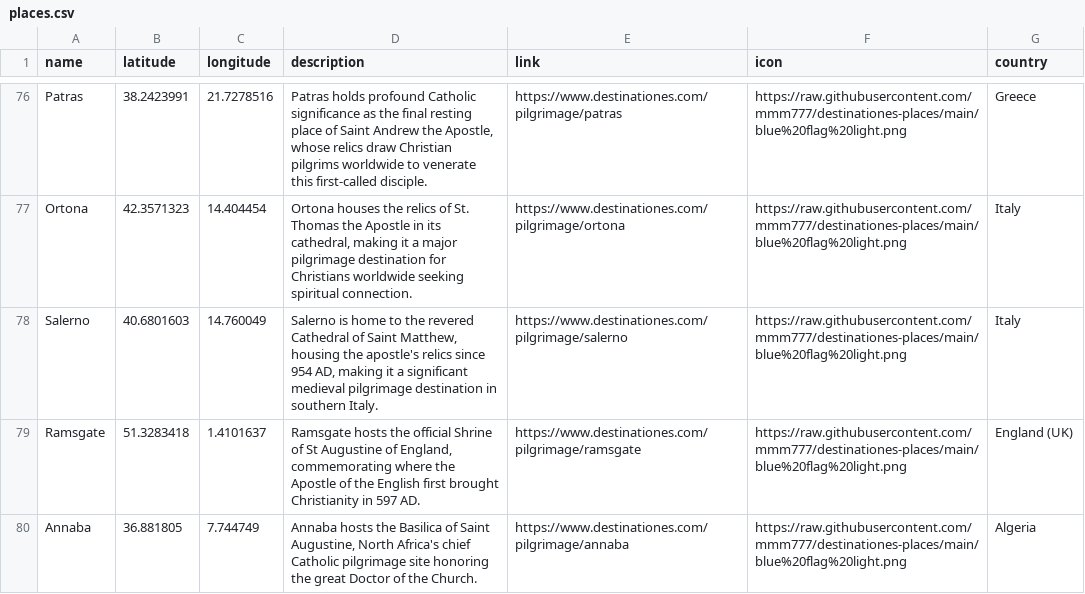
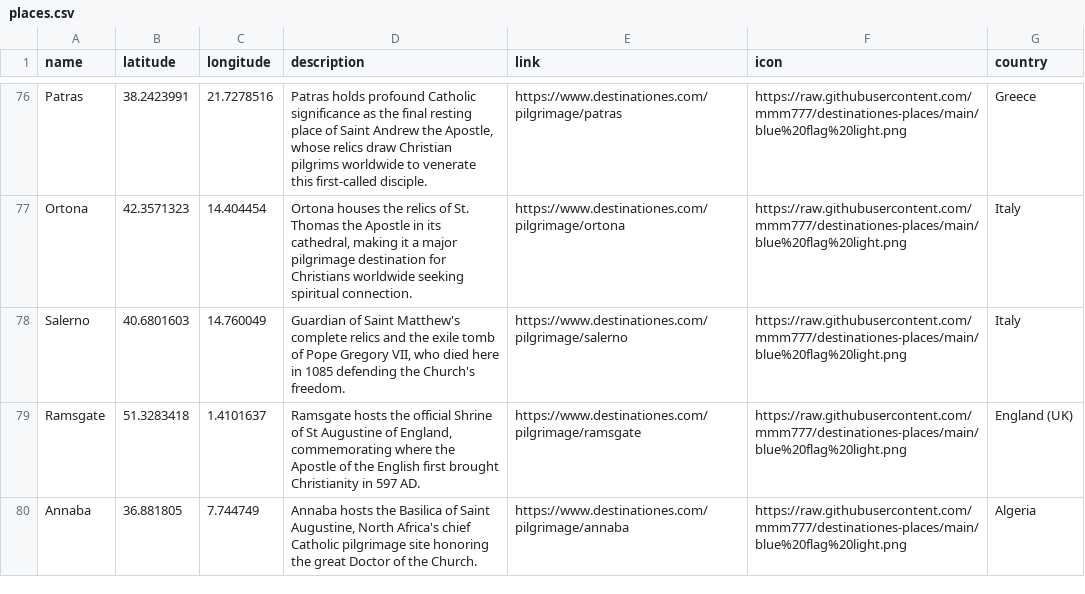
Before and after one commit to mmm777/destinationes-places, a CSV file: places.csv, drawn as a sheet; only a part is shown, gaps mark what is left out.

Commit message:
Update places.csv - 302 places - 2025-12-23 05:55

```diff
--- a/places.csv
+++ b/places.csv
@@ -77,3 +77,3 @@ Patras,38.2423991,21.7278516,"Patras holds profound Catholic significance as the
 Ortona,42.3571323,14.404454,"Ortona houses the relics of St. Thomas the Apostle in its cathedral, making it a major pilgrimage destination for Christians worldwide seeking spiritual connection.",https://www.destinationes.com/pilgrimage/ortona,https://raw.githubusercontent.com/mmm777/destinationes-places/main/blue%20flag%20light.png,Italy
-Salerno,40.6801603,14.760049,"Salerno is home to the revered Cathedral of Saint Matthew, housing the apostle's relics since 954 AD, making it a significant medieval pilgrimage destination in southern Italy.",https://www.destinationes.com/pilgrimage/salerno,https://raw.githubusercontent.com/mmm777/destinationes-places/main/blue%20flag%20light.png,Italy
+Salerno,40.6801603,14.760049,"Guardian of Saint Matthew's complete relics and the exile tomb of Pope Gregory VII, who died here in 1085 defending the Church's freedom.",https://www.destinationes.com/pilgrimage/salerno,https://raw.githubusercontent.com/mmm777/destinationes-places/main/blue%20flag%20light.png,Italy
 Ramsgate,51.3283418,1.4101637,"Ramsgate hosts the official Shrine of St Augustine of England, commemorating where the Apostle of the English first brought Christianity in 597 AD.",https://www.destinationes.com/pilgrimage/ramsgate,https://raw.githubusercontent.com/mmm777/destinationes-places/main/blue%20flag%20light.png,England (UK)
```
